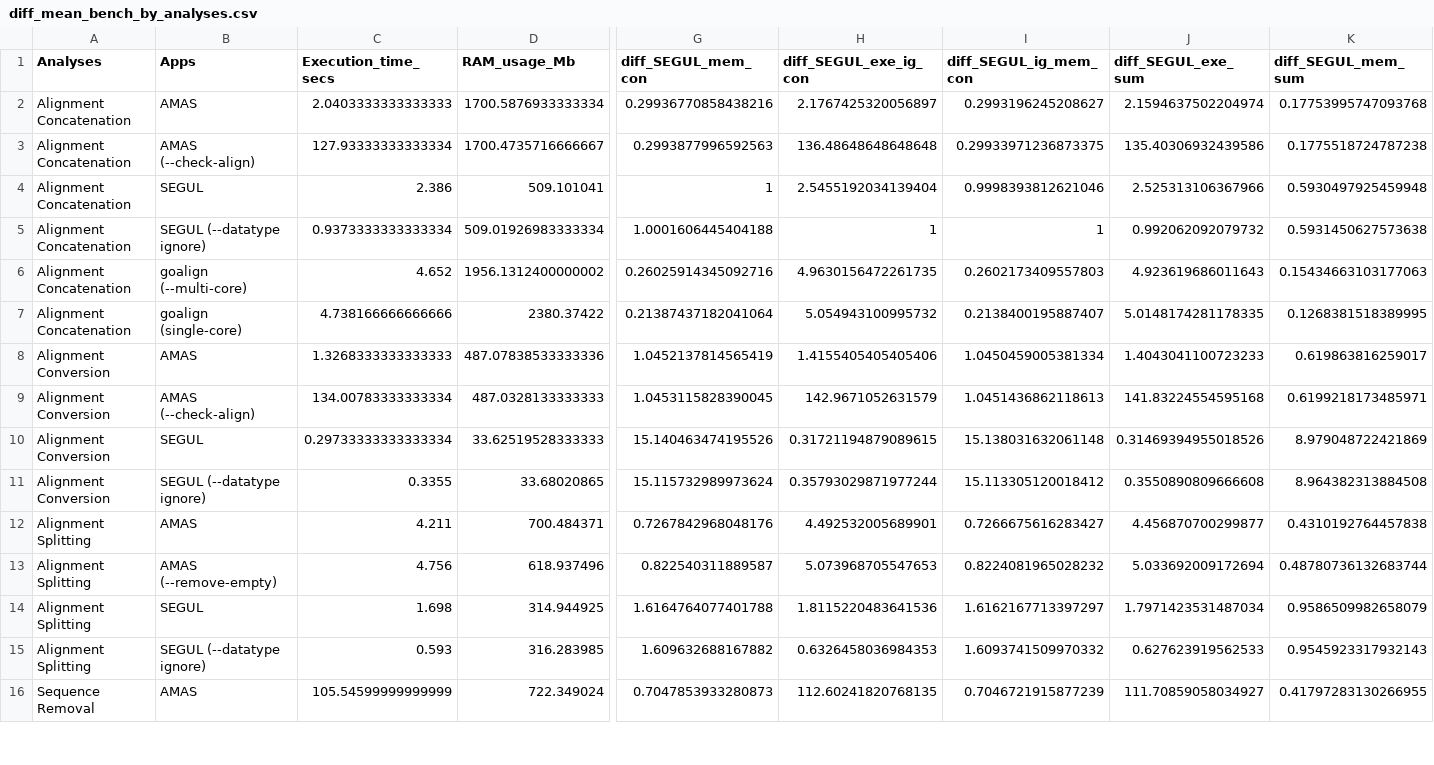
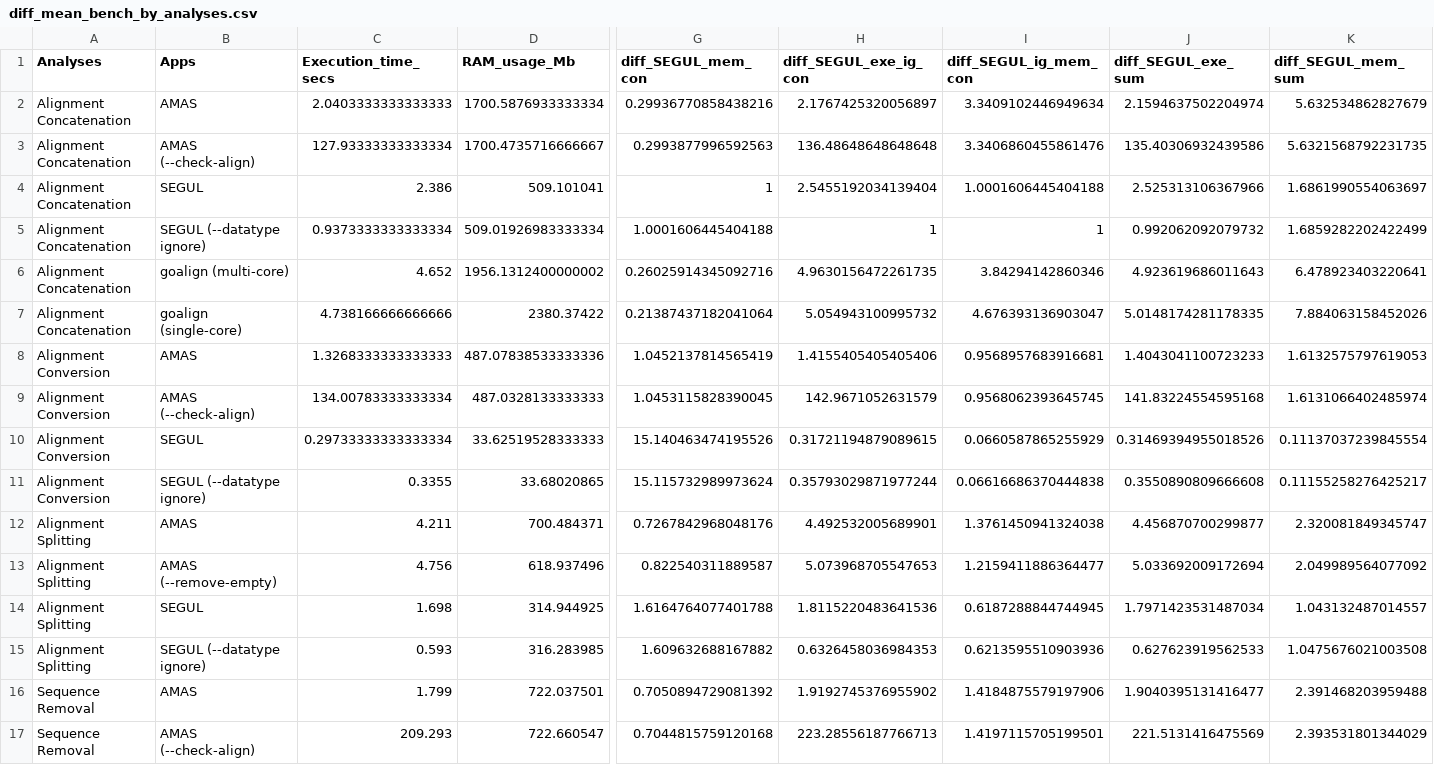
Before and after one commit to hhandika/segul-bench, a CSV file: results/diff_mean_bench_by_analyses.csv, drawn as a sheet; only a part is shown, gaps mark what is left out; removed rows and columns are numbered as before the commit, all else as after; rows hold the shown columns only; the diff covers the shown part only; the diff names each change by its address in the sheet, - before the commit and + after, or states it on an @@ line.

```diff
--- a/results/diff_mean_bench_by_analyses.csv
+++ b/results/diff_mean_bench_by_analyses.csv
-I2 (diff_SEGUL_ig_mem_con): 0.2993196245208627
+I2 (diff_SEGUL_ig_mem_con): 3.3409102446949634
-K2 (diff_SEGUL_mem_sum): 0.17753995747093768
+K2 (diff_SEGUL_mem_sum): 5.632534862827679
-I3 (diff_SEGUL_ig_mem_con): 0.29933971236873375
+I3 (diff_SEGUL_ig_mem_con): 3.3406860455861476
-K3 (diff_SEGUL_mem_sum): 0.1775518724787238
+K3 (diff_SEGUL_mem_sum): 5.6321568792231735
-I4 (diff_SEGUL_ig_mem_con): 0.9998393812621046
+I4 (diff_SEGUL_ig_mem_con): 1.0001606445404188
-K4 (diff_SEGUL_mem_sum): 0.5930497925459948
+K4 (diff_SEGUL_mem_sum): 1.6861990554063697
-K5 (diff_SEGUL_mem_sum): 0.5931450627573638
+K5 (diff_SEGUL_mem_sum): 1.6859282202422499
-B6 (Apps): goalign (--multi-core)
+B6 (Apps): goalign (multi-core)
-I6 (diff_SEGUL_ig_mem_con): 0.2602173409557803
+I6 (diff_SEGUL_ig_mem_con): 3.84294142860346
-K6 (diff_SEGUL_mem_sum): 0.15434663103177063
+K6 (diff_SEGUL_mem_sum): 6.478923403220641
-I7 (diff_SEGUL_ig_mem_con): 0.2138400195887407
+I7 (diff_SEGUL_ig_mem_con): 4.676393136903047
-K7 (diff_SEGUL_mem_sum): 0.1268381518389995
+K7 (diff_SEGUL_mem_sum): 7.884063158452026
-I8 (diff_SEGUL_ig_mem_con): 1.0450459005381334
+I8 (diff_SEGUL_ig_mem_con): 0.9568957683916681
-K8 (diff_SEGUL_mem_sum): 0.619863816259017
+K8 (diff_SEGUL_mem_sum): 1.6132575797619053
-I9 (diff_SEGUL_ig_mem_con): 1.0451436862118613
+I9 (diff_SEGUL_ig_mem_con): 0.9568062393645745
-K9 (diff_SEGUL_mem_sum): 0.6199218173485971
+K9 (diff_SEGUL_mem_sum): 1.6131066402485974
-I10 (diff_SEGUL_ig_mem_con): 15.138031632061148
+I10 (diff_SEGUL_ig_mem_con): 0.0660587865255929
-K10 (diff_SEGUL_mem_sum): 8.979048722421869
+K10 (diff_SEGUL_mem_sum): 0.11137037239845554
-I11 (diff_SEGUL_ig_mem_con): 15.113305120018412
+I11 (diff_SEGUL_ig_mem_con): 0.06616686370444838
-K11 (diff_SEGUL_mem_sum): 8.964382313884508
+K11 (diff_SEGUL_mem_sum): 0.11155258276425217
-I12 (diff_SEGUL_ig_mem_con): 0.7266675616283427
+I12 (diff_SEGUL_ig_mem_con): 1.3761450941324038
-K12 (diff_SEGUL_mem_sum): 0.4310192764457838
+K12 (diff_SEGUL_mem_sum): 2.320081849345747
-I13 (diff_SEGUL_ig_mem_con): 0.8224081965028232
+I13 (diff_SEGUL_ig_mem_con): 1.2159411886364477
-K13 (diff_SEGUL_mem_sum): 0.48780736132683744
+K13 (diff_SEGUL_mem_sum): 2.049989564077092
-I14 (diff_SEGUL_ig_mem_con): 1.6162167713397297
+I14 (diff_SEGUL_ig_mem_con): 0.6187288844744945
-K14 (diff_SEGUL_mem_sum): 0.9586509982658079
+K14 (diff_SEGUL_mem_sum): 1.043132487014557
-I15 (diff_SEGUL_ig_mem_con): 1.6093741509970332
+I15 (diff_SEGUL_ig_mem_con): 0.6213595510903936
-K15 (diff_SEGUL_mem_sum): 0.9545923317932143
+K15 (diff_SEGUL_mem_sum): 1.0475676021003508
-row 16: Sequence Removal | AMAS | 105.54599999999999 | 722.349024 | 0.7047853933280873 | 112.60241820768135 | 0.7046721915877239 | 111.70859058034927 | 0.41797283130266955
+row 16: Sequence Removal | AMAS | 1.799 | 722.037501 | 0.7050894729081392 | 1.9192745376955902 | 1.4184875579197906 | 1.9040395131416477 | 2.391468203959488
+row 17: Sequence Removal | AMAS (--check-align) | 209.293 | 722.660547 | 0.7044815759120168 | 223.28556187766713 | 1.4197115705199501 | 221.5131416475569 | 2.393531801344029
```
Also changed, not shown: 7 edited cells elsewhere in this file, data/revision_data.csv, results/mean_bench_by_analyses.csv, 15 other files.
